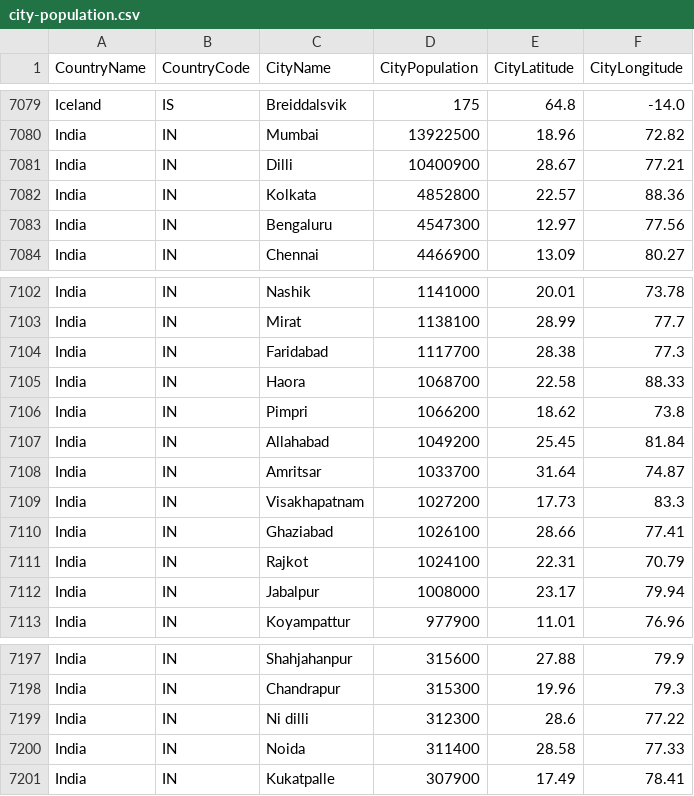
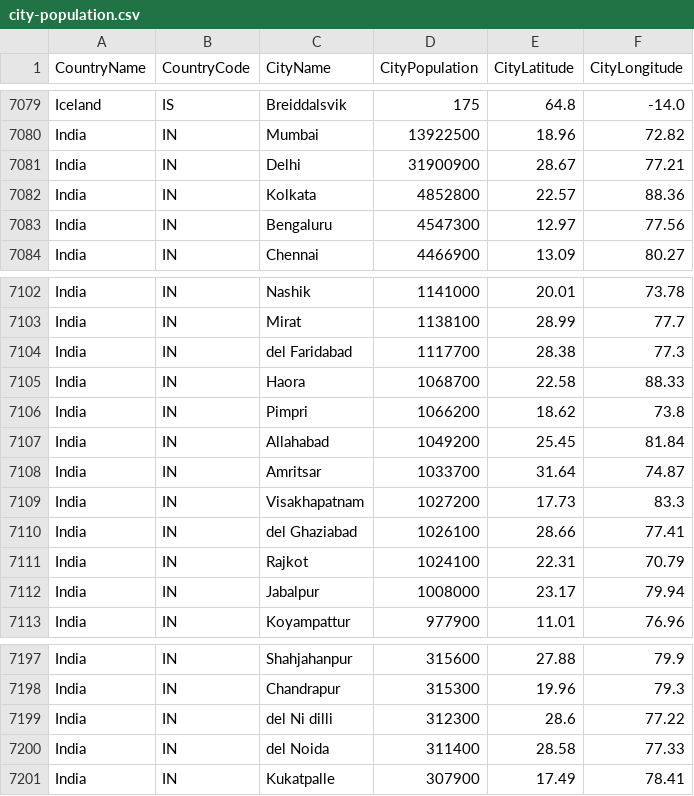
Before and after one commit to nonevision/airway-ai-project, a CSV file: src/main/resources/city-population.csv, drawn as a sheet; only a part is shown, gaps mark what is left out.

```diff
--- a/src/main/resources/city-population.csv
+++ b/src/main/resources/city-population.csv
@@ -7080,3 +7080,3 @@ Iceland,IS,Breiddalsvik,175,64.8,-14.0
 India,IN,Mumbai,13922500,18.96,72.82
-India,IN,Dilli,10400900,28.67,77.21
+India,IN,Delhi,31900900,28.67,77.21
 India,IN,Kolkata,4852800,22.57,88.36
@@ -7103,3 +7103,3 @@ India,IN,Nashik,1141000,20.01,73.78
 India,IN,Mirat,1138100,28.99,77.7
-India,IN,Faridabad,1117700,28.38,77.3
+India,IN,del Faridabad,1117700,28.38,77.3
 India,IN,Haora,1068700,22.58,88.33
@@ -7109,3 +7109,3 @@ India,IN,Amritsar,1033700,31.64,74.87
 India,IN,Visakhapatnam,1027200,17.73,83.3
-India,IN,Ghaziabad,1026100,28.66,77.41
+India,IN,del Ghaziabad,1026100,28.66,77.41
 India,IN,Rajkot,1024100,22.31,70.79
@@ -7198,4 +7198,4 @@ India,IN,Shahjahanpur,315600,27.88,79.9
 India,IN,Chandrapur,315300,19.96,79.3
-India,IN,Ni dilli,312300,28.6,77.22
-India,IN,Noida,311400,28.58,77.33
+India,IN,del Ni dilli,312300,28.6,77.22
+India,IN,del Noida,311400,28.58,77.33
 India,IN,Kukatpalle,307900,17.49,78.41
```
Also changed, not shown: 3 other files.
